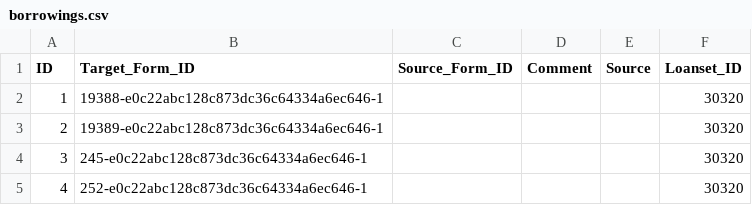
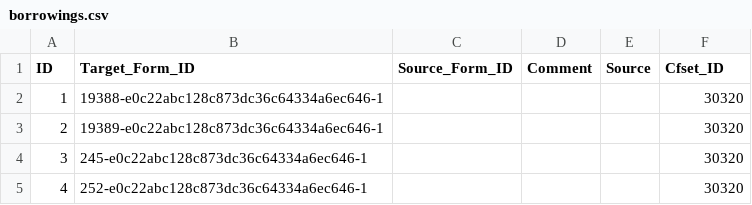
Before and after one commit to lexibank/acd, a CSV file: cldf/borrowings.csv, drawn as a sheet; only a part is shown.

```diff
--- a/cldf/borrowings.csv
+++ b/cldf/borrowings.csv
@@ -1,2 +1,2 @@
-ID,Target_Form_ID,Source_Form_ID,Comment,Source,Loanset_ID
+ID,Target_Form_ID,Source_Form_ID,Comment,Source,Cfset_ID
 1,19388-e0c22abc128c873dc36c64334a6ec646-1,,,,30320
```
Also changed, not shown: 37 other files.
